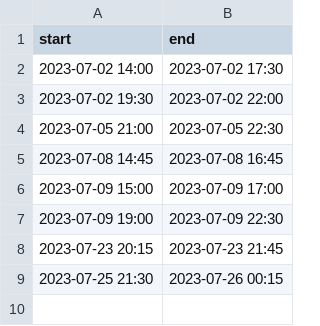
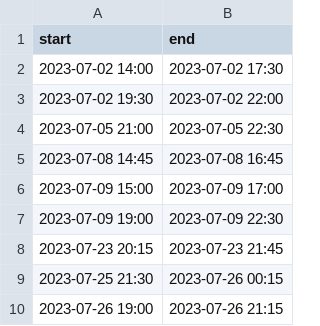
Before and after one commit to iceghost/bkool, a CSV file: timelog.csv, drawn as a sheet.

Commit message:
dev: add missing session

```diff
--- a/timelog.csv
+++ b/timelog.csv
@@ -9 +9,2 @@ start,end
 "2023-07-25 21:30","2023-07-26 00:15"
+"2023-07-26 19:00","2023-07-26 21:15"
```
